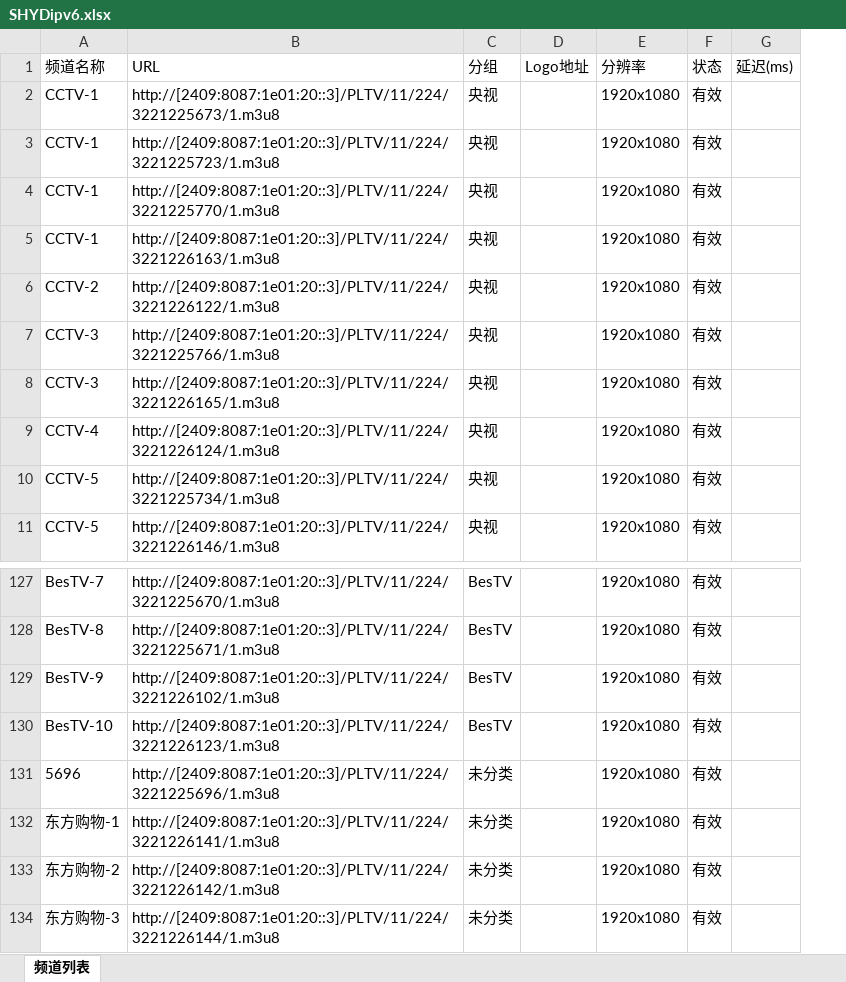
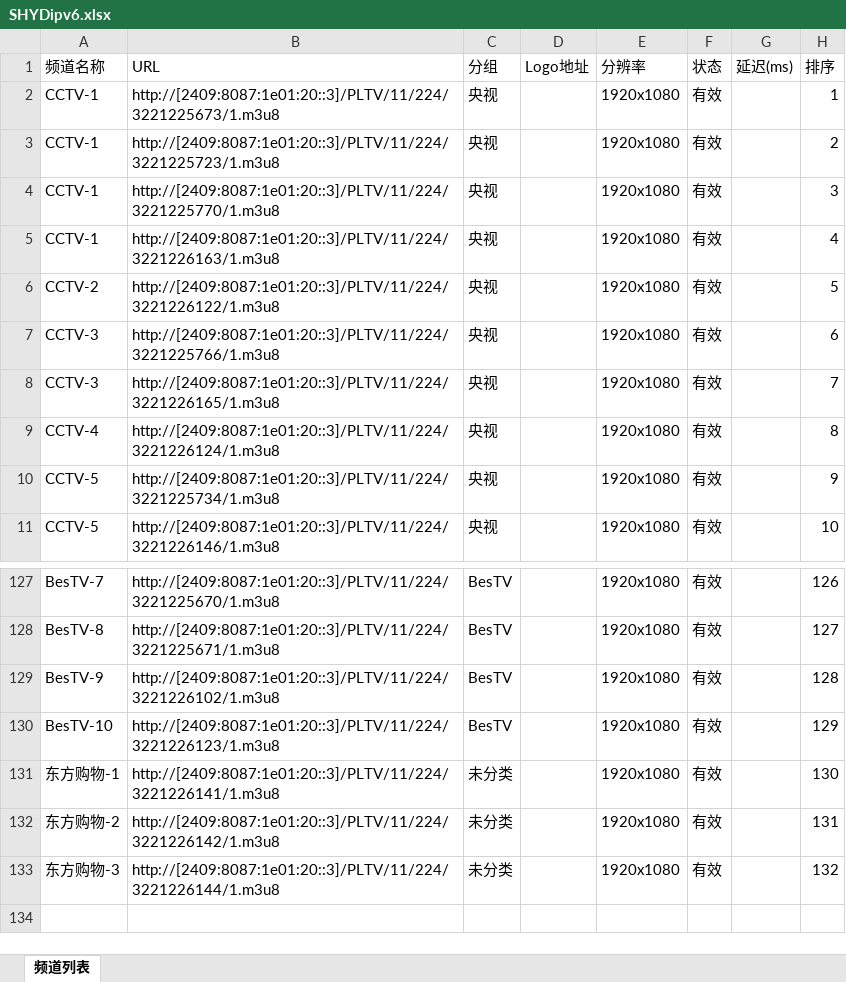
Before and after one commit to jizhujian/zb, an Excel workbook: SHYDipv6.xlsx, sheet 频道列表, drawn as a sheet; only a part is shown, gaps mark what is left out; values as stored, in another font and other column widths than the file's, no borders; removed rows and columns are numbered as before the commit, all else as after; the diff covers the shown part only; the diff names each change by its address in the sheet, - before the commit and + after, or states it on an @@ line.

```diff
--- a/SHYDipv6.xlsx (sheet 频道列表)
+++ b/SHYDipv6.xlsx (sheet 频道列表)
+column H (排序), rows 2-11: 1 | 2 | 3 | 4 | 5 | 6 | 7 | 8 | 9 | 10; rows 127-133: 126 | 127 | 128 | 129 | 130 | 131 | 132
-row 131: 5696 | http://[2409:8087:1e01:20::3]/PLTV/11/224/3221225696/1.m3u8 | 未分类 |  | 1920x1080 | 有效
```
Also changed, not shown: 24 moved rows elsewhere in this sheet, JSYD.xlsx, 4 other files.
